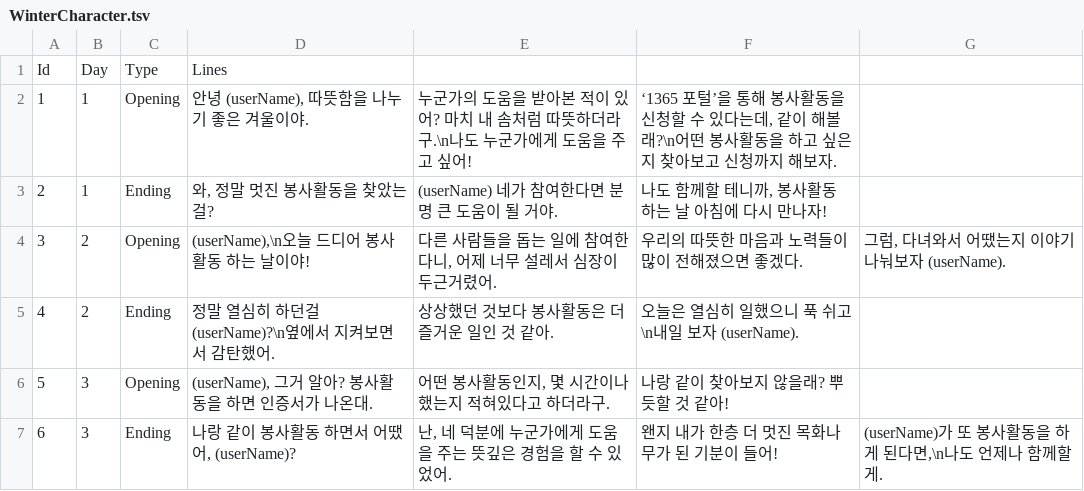
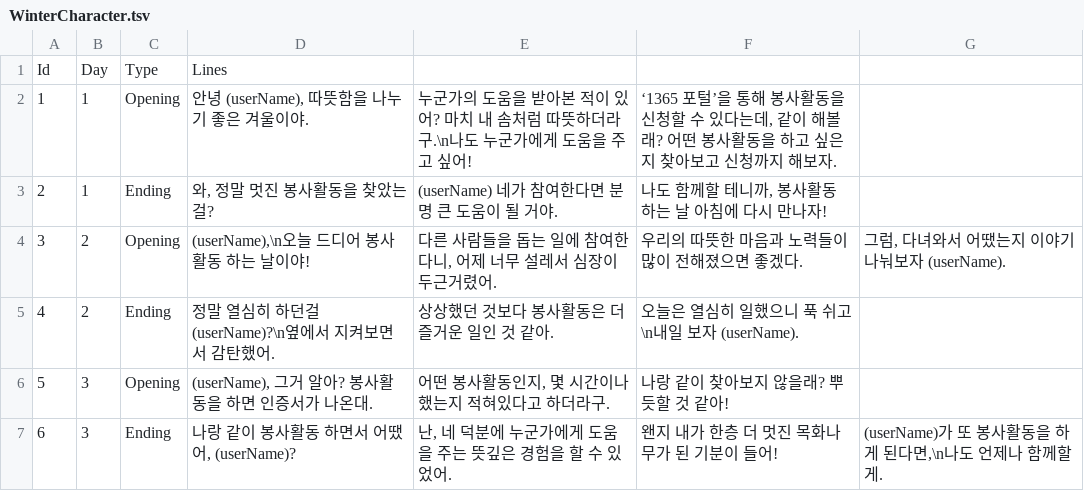
Before and after one commit to yoohyebin/ForestTori, a TSV file: ForestTori/ForestTori/Resource/CharacterDialogues/WinterCharacter.tsv, drawn as a sheet.

```diff
--- a/ForestTori/ForestTori/Resource/CharacterDialogues/WinterCharacter.tsv
+++ b/ForestTori/ForestTori/Resource/CharacterDialogues/WinterCharacter.tsv
@@ -1,3 +1,3 @@
 Id	Day	Type	Lines			
-1	1	Opening	안녕 (userName), 따뜻함을 나누기 좋은 겨울이야.	누군가의 도움을 받아본 적이 있어? 마치 내 솜처럼 따뜻하더라구.\n나도 누군가에게 도움을 주고 싶어!	‘1365 포털’을 통해 봉사활동을 신청할 수 있다는데, 같이 해볼래?\n어떤 봉사활동을 하고 싶은지 찾아보고 신청까지 해보자.
+1	1	Opening	안녕 (userName), 따뜻함을 나누기 좋은 겨울이야.	누군가의 도움을 받아본 적이 있어? 마치 내 솜처럼 따뜻하더라구.\n나도 누군가에게 도움을 주고 싶어!	‘1365 포털’을 통해 봉사활동을 신청할 수 있다는데, 같이 해볼래? 어떤 봉사활동을 하고 싶은지 찾아보고 신청까지 해보자.
 2	1	Ending	와, 정말 멋진 봉사활동을 찾았는걸?	(userName) 네가 참여한다면 분명 큰 도움이 될 거야.	나도 함께할 테니까, 봉사활동 하는 날 아침에 다시 만나자!
```
Also changed, not shown: ForestTori/ForestTori/Resource/CharacterDialogues/SummerCharacter.tsv, 8 other files.
